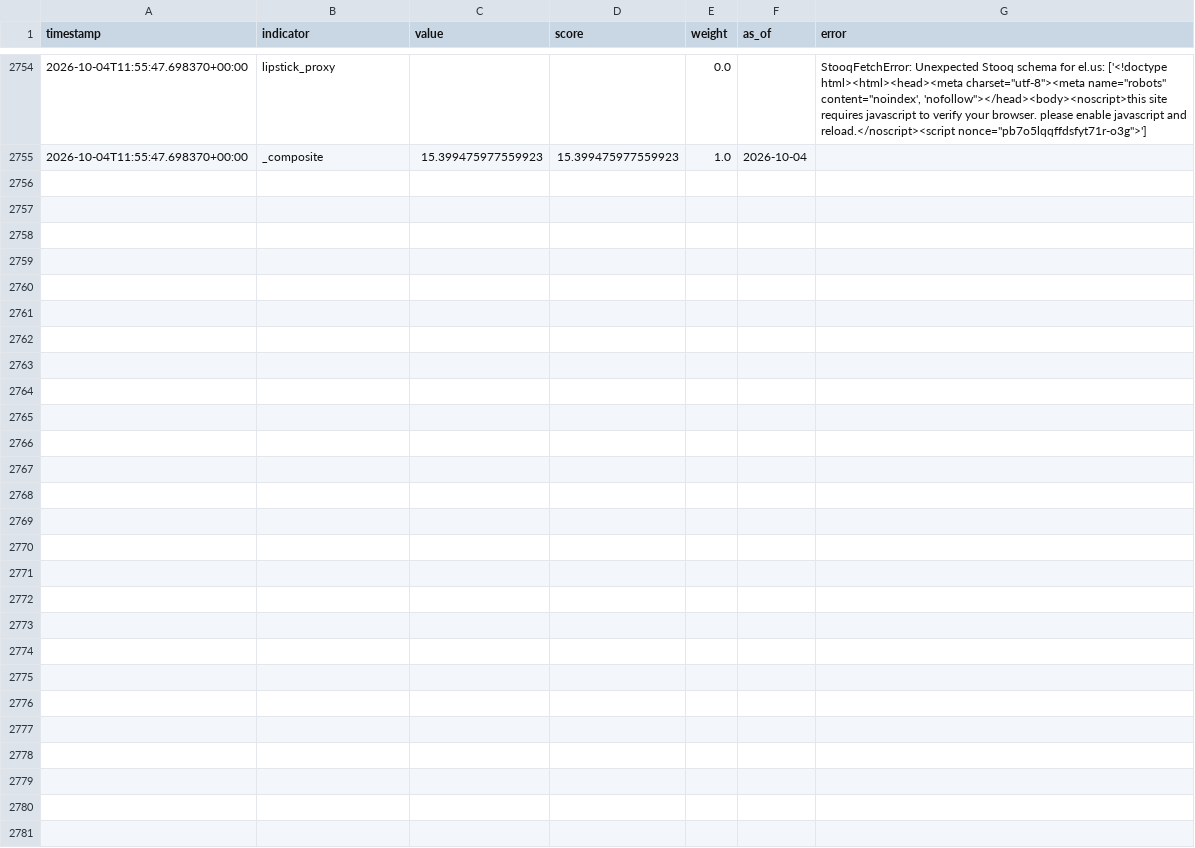
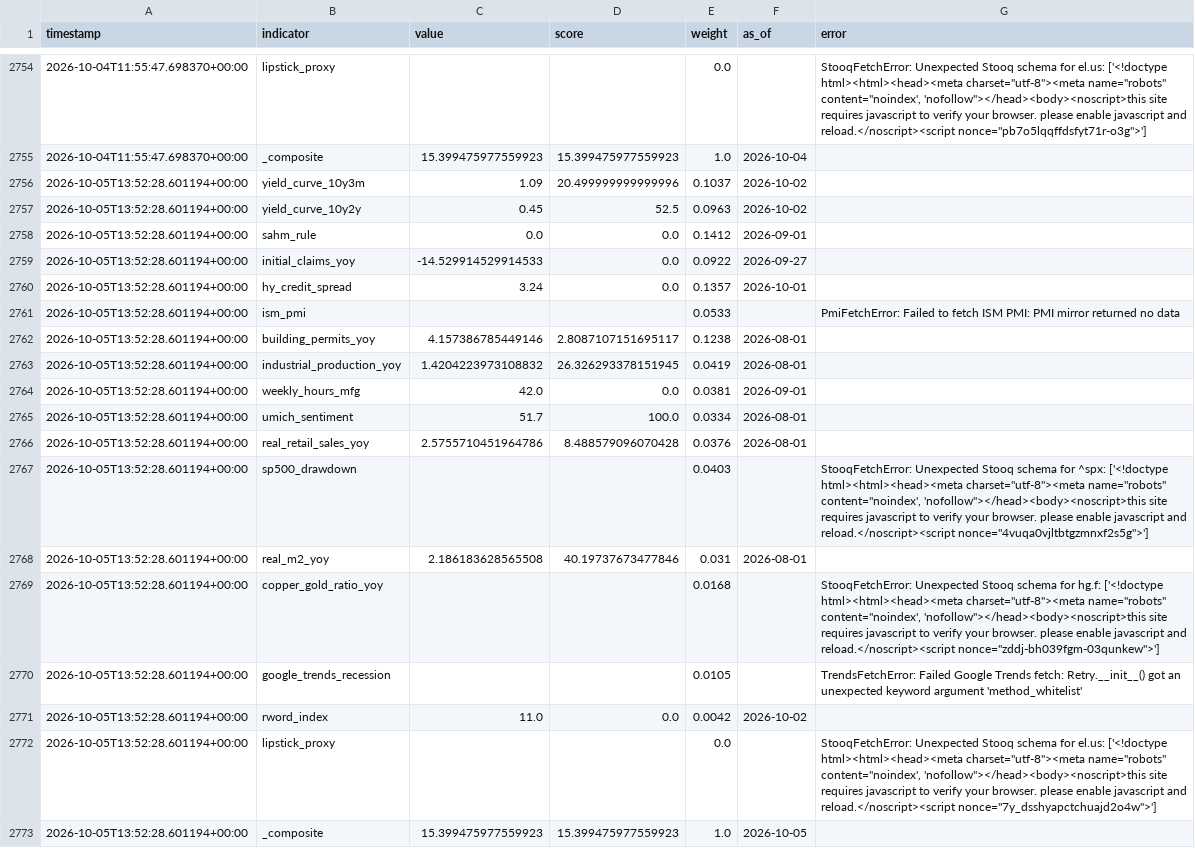
Before and after one commit to ipsitabasu/recession-indicator, a CSV file: data/history.csv, drawn as a sheet; only a part is shown, gaps mark what is left out; the diff covers the shown part only; the diff names each change by its address in the sheet, - before the commit and + after, or states it on an @@ line.

Commit message:
data: daily refresh

```diff
--- a/data/history.csv
+++ b/data/history.csv
+row 2756: 2026-10-05T13:52:28.601194+00:00 | yield_curve_10y3m | 1.09 | 20.499999999999996 | 0.1037 | 2026-10-02
+row 2757: 2026-10-05T13:52:28.601194+00:00 | yield_curve_10y2y | 0.45 | 52.5 | 0.0963 | 2026-10-02
+row 2758: 2026-10-05T13:52:28.601194+00:00 | sahm_rule | 0.0 | 0.0 | 0.1412 | 2026-09-01
+row 2759: 2026-10-05T13:52:28.601194+00:00 | initial_claims_yoy | -14.529914529914533 | 0.0 | 0.0922 | 2026-09-27
+row 2760: 2026-10-05T13:52:28.601194+00:00 | hy_credit_spread | 3.24 | 0.0 | 0.1357 | 2026-10-01
+row 2761: 2026-10-05T13:52:28.601194+00:00 | ism_pmi |  |  | 0.0533 |  | PmiFetchError: Failed to fetch ISM PMI: PMI mirror returned no data
+row 2762: 2026-10-05T13:52:28.601194+00:00 | building_permits_yoy | 4.157386785449146 | 2.8087107151695117 | 0.1238 | 2026-08-01
+row 2763: 2026-10-05T13:52:28.601194+00:00 | industrial_production_yoy | 1.4204223973108832 | 26.326293378151945 | 0.0419 | 2026-08-01
+row 2764: 2026-10-05T13:52:28.601194+00:00 | weekly_hours_mfg | 42.0 | 0.0 | 0.0381 | 2026-09-01
+row 2765: 2026-10-05T13:52:28.601194+00:00 | umich_sentiment | 51.7 | 100.0 | 0.0334 | 2026-08-01
+row 2766: 2026-10-05T13:52:28.601194+00:00 | real_retail_sales_yoy | 2.5755710451964786 | 8.488579096070428 | 0.0376 | 2026-08-01
+row 2767: 2026-10-05T13:52:28.601194+00:00 | sp500_drawdown |  |  | 0.0403 |  | StooqFetchError: Unexpected Stooq schema for ^spx: ['<!doctype html><html><head><meta charset="utf-8"><meta name="robots" content="noindex', 'nofollow"></head><body><noscript>this site requires javascript to verify your browser. please enable javascript and reload.</noscript><script nonce="4vuqa0vjltbtgzmnxf2s5g">']
+row 2768: 2026-10-05T13:52:28.601194+00:00 | real_m2_yoy | 2.186183628565508 | 40.19737673477846 | 0.031 | 2026-08-01
+row 2769: 2026-10-05T13:52:28.601194+00:00 | copper_gold_ratio_yoy |  |  | 0.0168 |  | StooqFetchError: Unexpected Stooq schema for hg.f: ['<!doctype html><html><head><meta charset="utf-8"><meta name="robots" content="noindex', 'nofollow"></head><body><noscript>this site requires javascript to verify your browser. please enable javascript and reload.</noscript><script nonce="zddj-bh039fgm-03qunkew">']
+row 2770: 2026-10-05T13:52:28.601194+00:00 | google_trends_recession |  |  | 0.0105 |  | TrendsFetchError: Failed Google Trends fetch: Retry.__init__() got an unexpected keyword argument 'method_whitelist'
+row 2771: 2026-10-05T13:52:28.601194+00:00 | rword_index | 11.0 | 0.0 | 0.0042 | 2026-10-02
+row 2772: 2026-10-05T13:52:28.601194+00:00 | lipstick_proxy |  |  | 0.0 |  | StooqFetchError: Unexpected Stooq schema for el.us: ['<!doctype html><html><head><meta charset="utf-8"><meta name="robots" content="noindex', 'nofollow"></head><body><noscript>this site requires javascript to verify your browser. please enable javascript and reload.</noscript><script nonce="7y_dsshyapctchuajd2o4w">']
+row 2773: 2026-10-05T13:52:28.601194+00:00 | _composite | 15.399475977559923 | 15.399475977559923 | 1.0 | 2026-10-05
```
Also changed, not shown: 3 edited cells elsewhere in this file, 1 other file.
